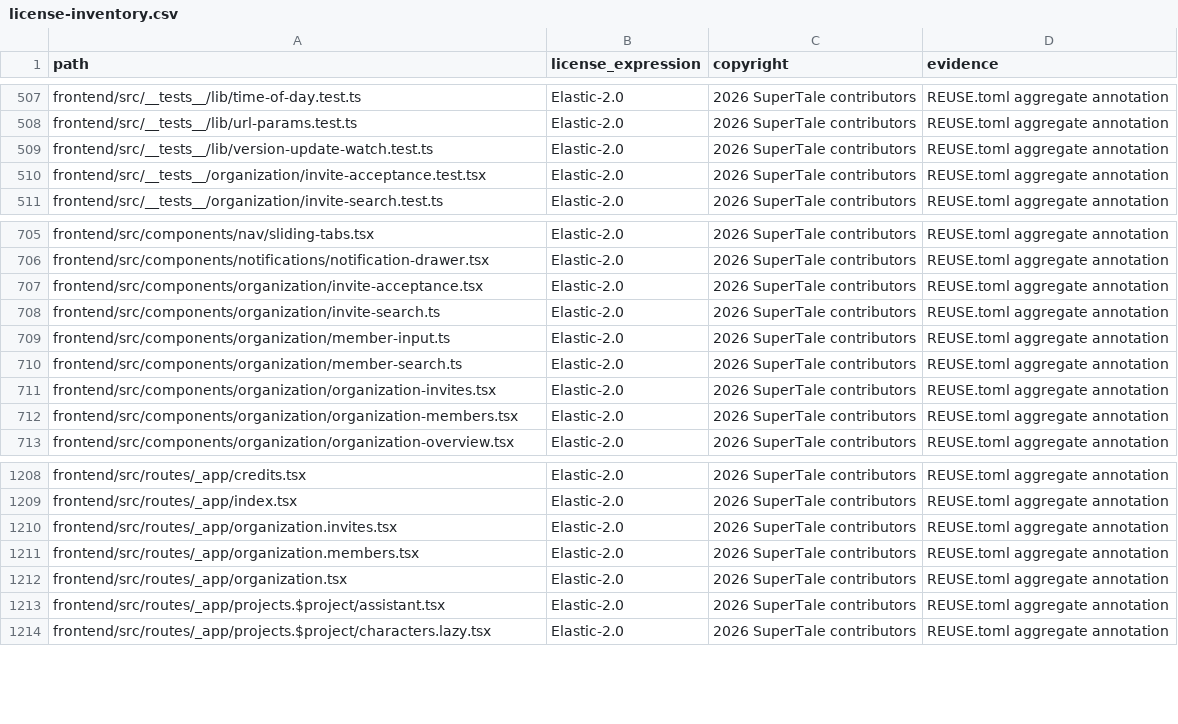
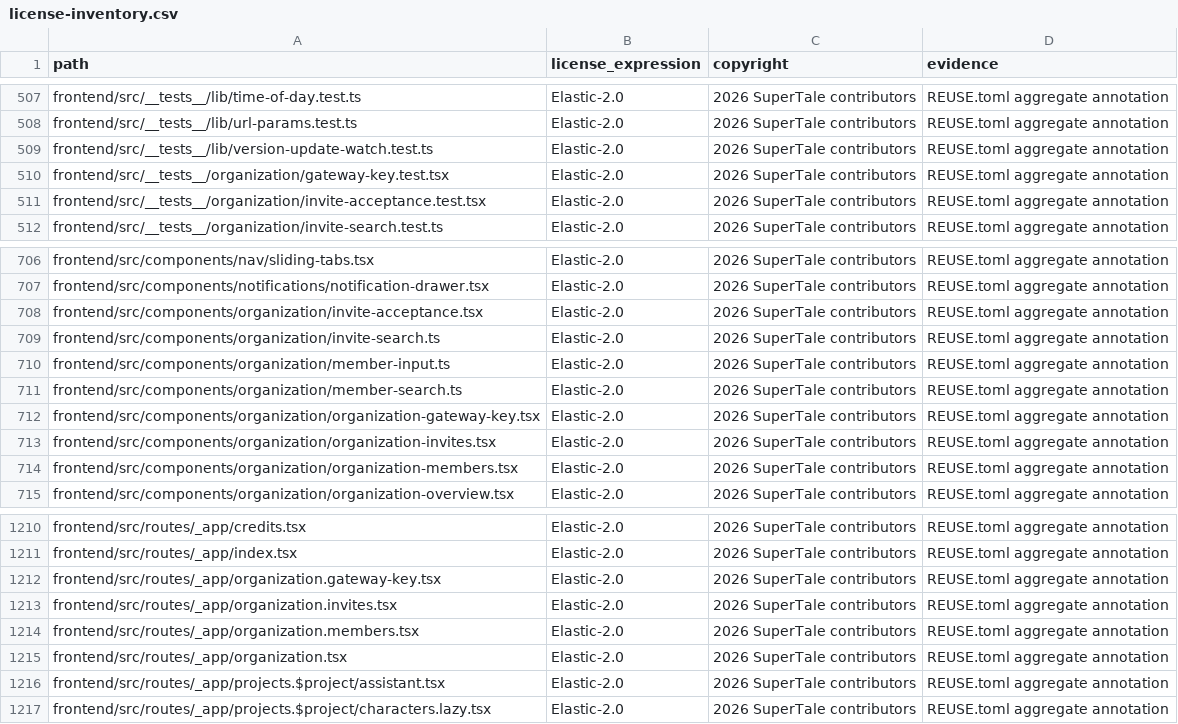
Before and after one commit to dramaclaw/dramaclaw, a CSV file: license-inventory.csv, drawn as a sheet; only a part is shown, gaps mark what is left out; the diff names each change by its address in the sheet, - before the commit and + after, or states it on an @@ line.

Commit message:
feat: add organization gateway key management
Signed-off-by: handan <handanhhhy@gmail.com>

```diff
--- a/license-inventory.csv
+++ b/license-inventory.csv
+row 510: frontend/src/__tests__/organization/gateway-key.test.tsx | Elastic-2.0 | 2026 SuperTale contributors | REUSE.toml aggregate annotation
+row 712: frontend/src/components/organization/organization-gateway-key.tsx | Elastic-2.0 | 2026 SuperTale contributors | REUSE.toml aggregate annotation
+row 1212: frontend/src/routes/_app/organization.gateway-key.tsx | Elastic-2.0 | 2026 SuperTale contributors | REUSE.toml aggregate annotation
```
Also changed, not shown: 13 other files.
